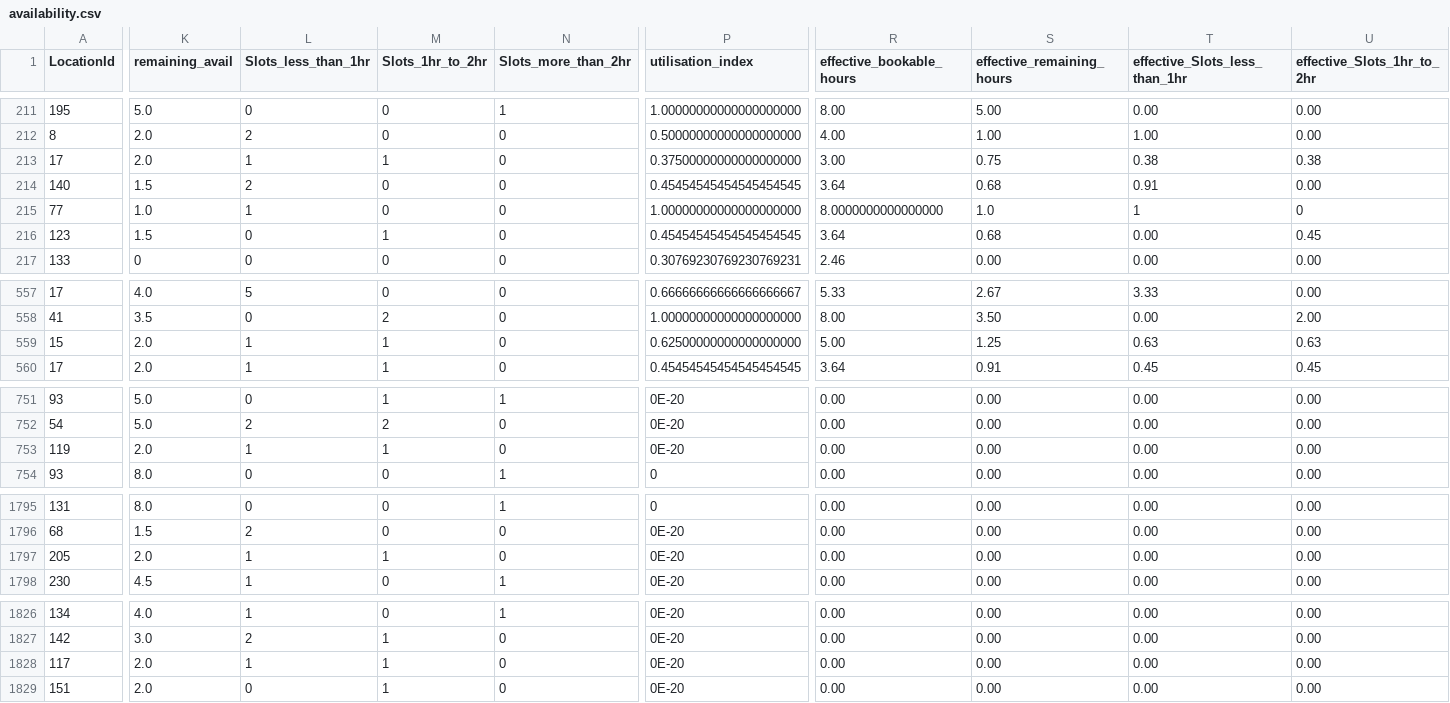
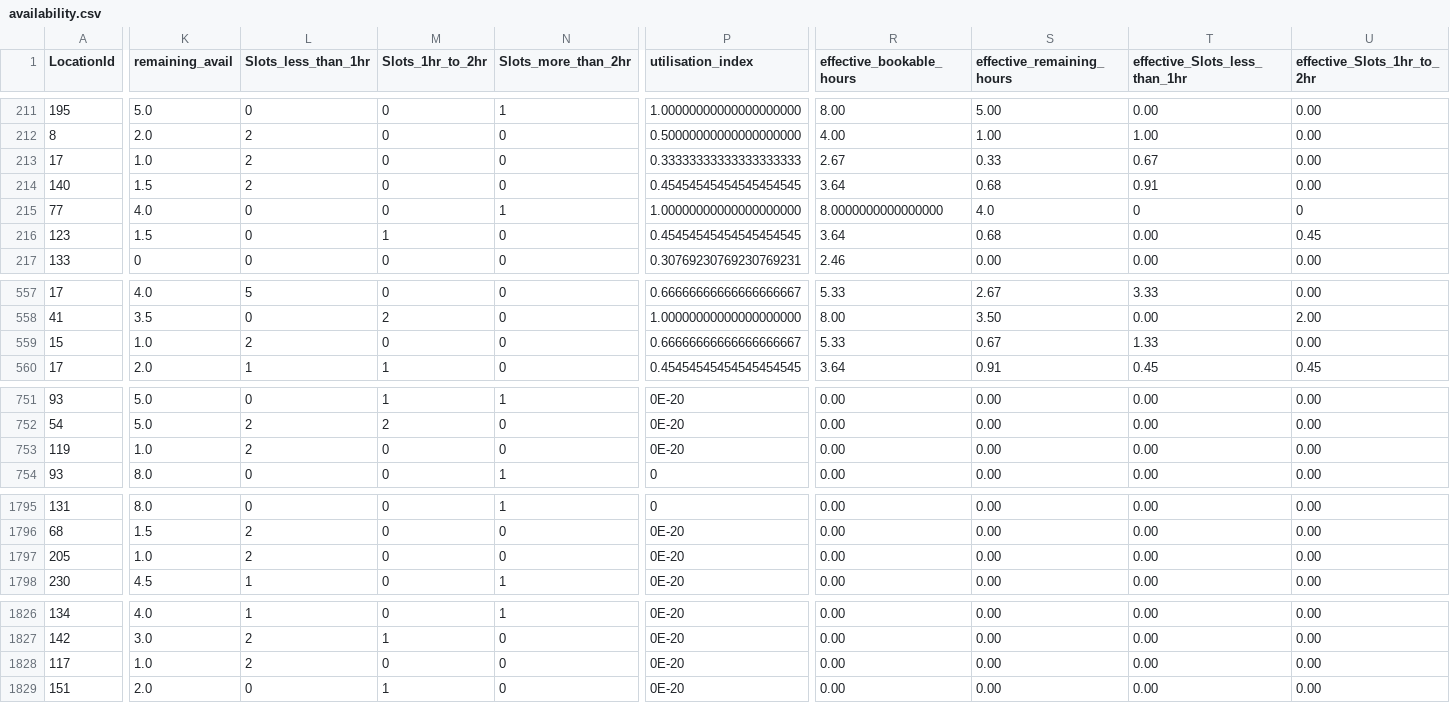
Before and after one commit to AryanGupta-Faireez/availability-dashboard, a CSV file: data/availability.csv, drawn as a sheet; only a part is shown, gaps mark what is left out; the diff covers the shown part only; the diff names each change by its address in the sheet, - before the commit and + after, or states it on an @@ line.

```diff
--- a/data/availability.csv
+++ b/data/availability.csv
-K213 (remaining_avail): 2.0
+K213 (remaining_avail): 1.0
-L213 (Slots_less_than_1hr): 1
+L213 (Slots_less_than_1hr): 2
-M213 (Slots_1hr_to_2hr): 1
+M213 (Slots_1hr_to_2hr): 0
-P213 (utilisation_index): 0.37500000000000000000
+P213 (utilisation_index): 0.33333333333333333333
-R213 (effective_bookable_hours): 3.00
+R213 (effective_bookable_hours): 2.67
-S213 (effective_remaining_hours): 0.75
+S213 (effective_remaining_hours): 0.33
-T213 (effective_Slots_less_than_1hr): 0.38
+T213 (effective_Slots_less_than_1hr): 0.67
-U213 (effective_Slots_1hr_to_2hr): 0.38
+U213 (effective_Slots_1hr_to_2hr): 0.00
-K215 (remaining_avail): 1.0
+K215 (remaining_avail): 4.0
-L215 (Slots_less_than_1hr): 1
+L215 (Slots_less_than_1hr): 0
-N215 (Slots_more_than_2hr): 0
+N215 (Slots_more_than_2hr): 1
-S215 (effective_remaining_hours): 1.0
+S215 (effective_remaining_hours): 4.0
-T215 (effective_Slots_less_than_1hr): 1
+T215 (effective_Slots_less_than_1hr): 0
-K559 (remaining_avail): 2.0
+K559 (remaining_avail): 1.0
-L559 (Slots_less_than_1hr): 1
+L559 (Slots_less_than_1hr): 2
-M559 (Slots_1hr_to_2hr): 1
+M559 (Slots_1hr_to_2hr): 0
-P559 (utilisation_index): 0.62500000000000000000
+P559 (utilisation_index): 0.66666666666666666667
-R559 (effective_bookable_hours): 5.00
+R559 (effective_bookable_hours): 5.33
-S559 (effective_remaining_hours): 1.25
+S559 (effective_remaining_hours): 0.67
-T559 (effective_Slots_less_than_1hr): 0.63
+T559 (effective_Slots_less_than_1hr): 1.33
-U559 (effective_Slots_1hr_to_2hr): 0.63
+U559 (effective_Slots_1hr_to_2hr): 0.00
-K753 (remaining_avail): 2.0
+K753 (remaining_avail): 1.0
-L753 (Slots_less_than_1hr): 1
+L753 (Slots_less_than_1hr): 2
-M753 (Slots_1hr_to_2hr): 1
+M753 (Slots_1hr_to_2hr): 0
-K1797 (remaining_avail): 2.0
+K1797 (remaining_avail): 1.0
-L1797 (Slots_less_than_1hr): 1
+L1797 (Slots_less_than_1hr): 2
-M1797 (Slots_1hr_to_2hr): 1
+M1797 (Slots_1hr_to_2hr): 0
-K1828 (remaining_avail): 2.0
+K1828 (remaining_avail): 1.0
-L1828 (Slots_less_than_1hr): 1
+L1828 (Slots_less_than_1hr): 2
-M1828 (Slots_1hr_to_2hr): 1
+M1828 (Slots_1hr_to_2hr): 0
```
Also changed, not shown: 16 edited cells elsewhere in this file, 1 other file.
